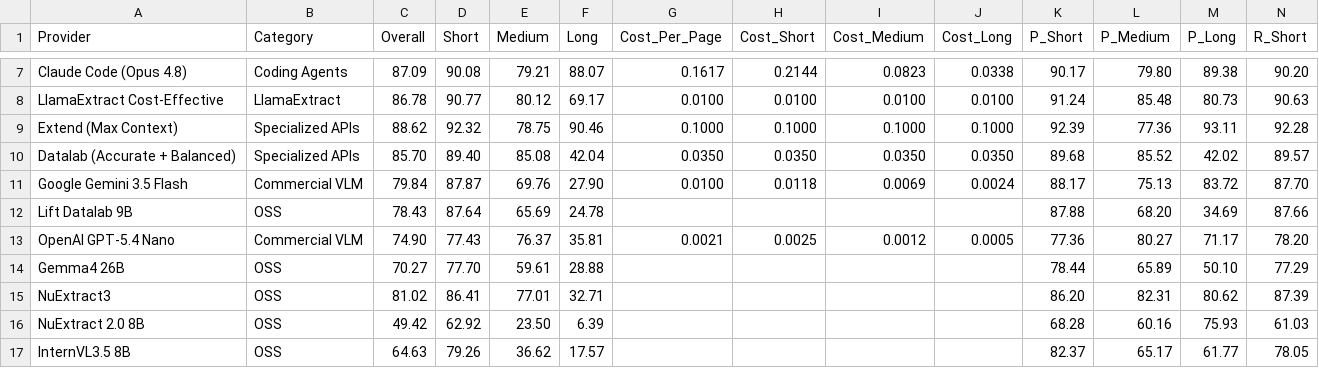
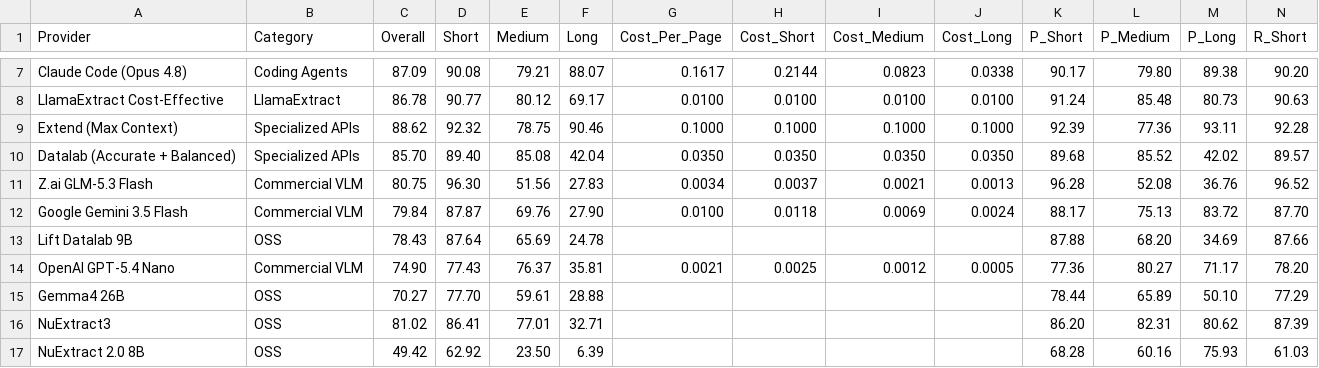
Before and after one commit to Firas013/ArabicFinBench, a CSV file: leaderboard.csv, drawn as a sheet; only a part is shown, gaps mark what is left out; the shorter side is filled out with more unchanged rows; rows hold the shown columns only; the diff names each change by its address in the sheet, - before the commit and + after, or states it on an @@ line.

Commit message:
Add GLM-5.3 Flash extraction pipeline (#30)
Register the z.ai one-shot document extraction provider and publish its benchmark performance, pricing, latency, and setup requirements.

```diff
--- a/leaderboard.csv
+++ b/leaderboard.csv
+row 11: Z.ai GLM-5.3 Flash | Commercial VLM | 80.75 | 96.30 | 51.56 | 27.83 | 0.0034 | 0.0037 | 0.0021 | 0.0013 | 96.28 | 52.08 | 36.76 | 96.52
```
Also changed, not shown: 6 other files.
